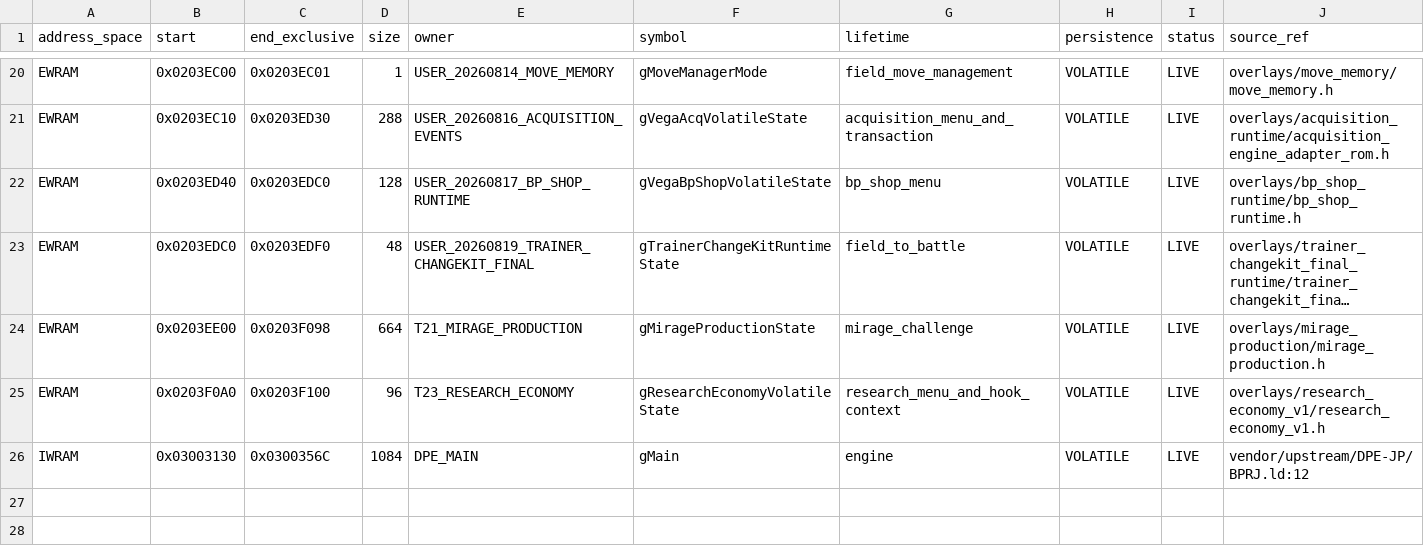
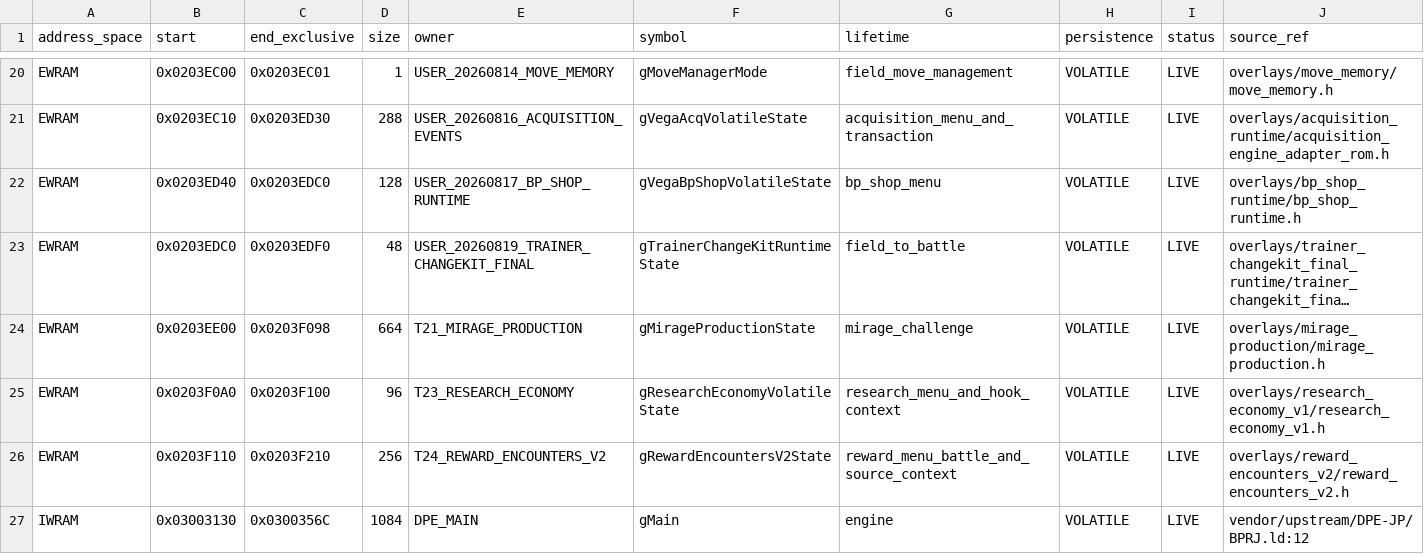
Before and after one commit to dekaazarashi1111-web/pokemon-vega-modern, a CSV file: config/ram_layout.csv, drawn as a sheet; only a part is shown, gaps mark what is left out; long unchanged cells end in …; rows hold the shown columns only; the diff names each change by its address in the sheet, - before the commit and + after, or states it on an @@ line.

```diff
--- a/config/ram_layout.csv
+++ b/config/ram_layout.csv
+row 26: EWRAM | 0x0203F110 | 0x0203F210 | 256 | T24_REWARD_ENCOUNTERS_V2 | gRewardEncountersV2State | reward_menu_battle_and_source_context | VOLATILE | LIVE | overlays/reward_encounters_v2/reward_encounters_v2.h
```
Also changed, not shown: 17 other files.
